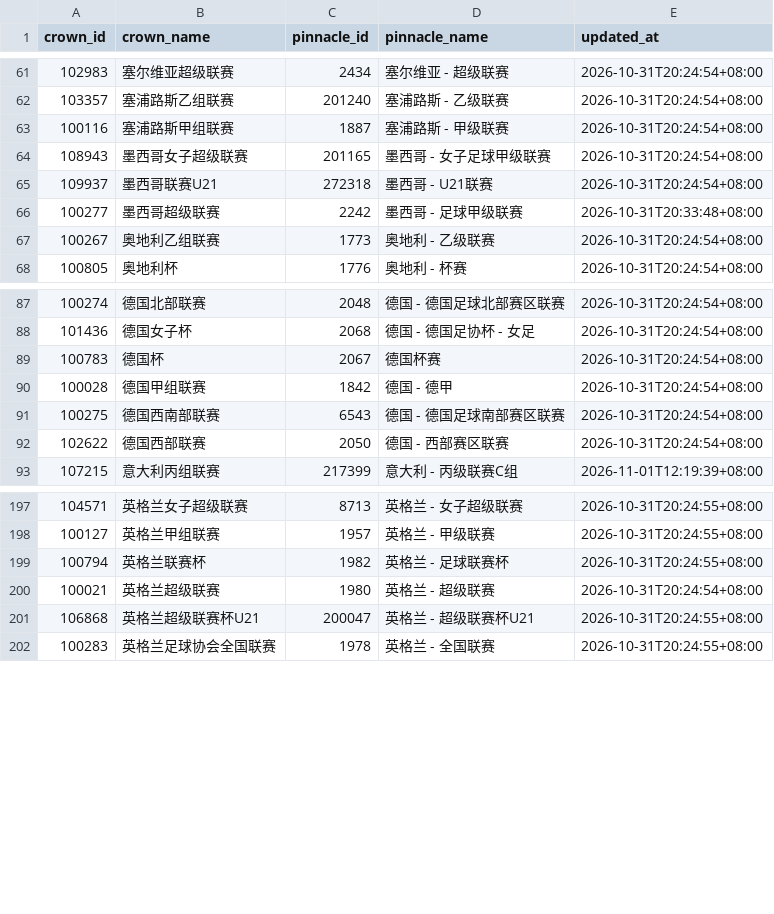
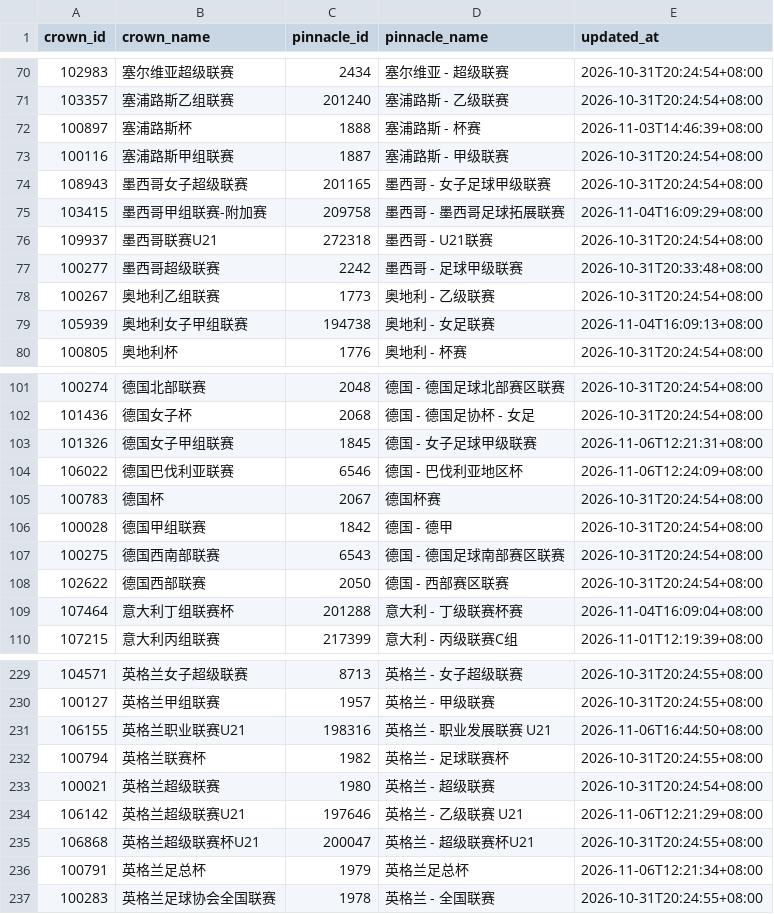
Before and after one commit to zsc5200x/HD-ps38P, a TSV file: ps38app/league_library_seed.tsv, drawn as a sheet; only a part is shown, gaps mark what is left out; the diff covers the shown part only; the diff names each change by its address in the sheet, - before the commit and + after, or states it on an @@ line.

```diff
--- a/ps38app/league_library_seed.tsv
+++ b/ps38app/league_library_seed.tsv
+row 72: 100897 | 塞浦路斯杯 | 1888 | 塞浦路斯 - 杯赛 | 2026-11-03T14:46:39+08:00
+row 75: 103415 | 墨西哥甲组联赛-附加赛 | 209758 | 墨西哥 - 墨西哥足球拓展联赛 | 2026-11-04T16:09:29+08:00
+row 79: 105939 | 奥地利女子甲组联赛 | 194738 | 奥地利 - 女足联赛 | 2026-11-04T16:09:13+08:00
+row 103: 101326 | 德国女子甲组联赛 | 1845 | 德国 - 女子足球甲级联赛 | 2026-11-06T12:21:31+08:00
+row 104: 106022 | 德国巴伐利亚联赛 | 6546 | 德国 - 巴伐利亚地区杯 | 2026-11-06T12:24:09+08:00
+row 109: 107464 | 意大利丁组联赛杯 | 201288 | 意大利 - 丁级联赛杯赛 | 2026-11-04T16:09:04+08:00
+row 231: 106155 | 英格兰职业联赛U21 | 198316 | 英格兰 - 职业发展联赛 U21 | 2026-11-06T16:44:50+08:00
+row 234: 106142 | 英格兰超级联赛U21 | 197646 | 英格兰 - 乙级联赛 U21 | 2026-11-06T12:21:29+08:00
+row 236: 100791 | 英格兰足总杯 | 1979 | 英格兰足总杯 | 2026-11-06T12:21:34+08:00
```
Also changed, not shown: 29 added rows and 1 removed row elsewhere in this file, 1 other file.
